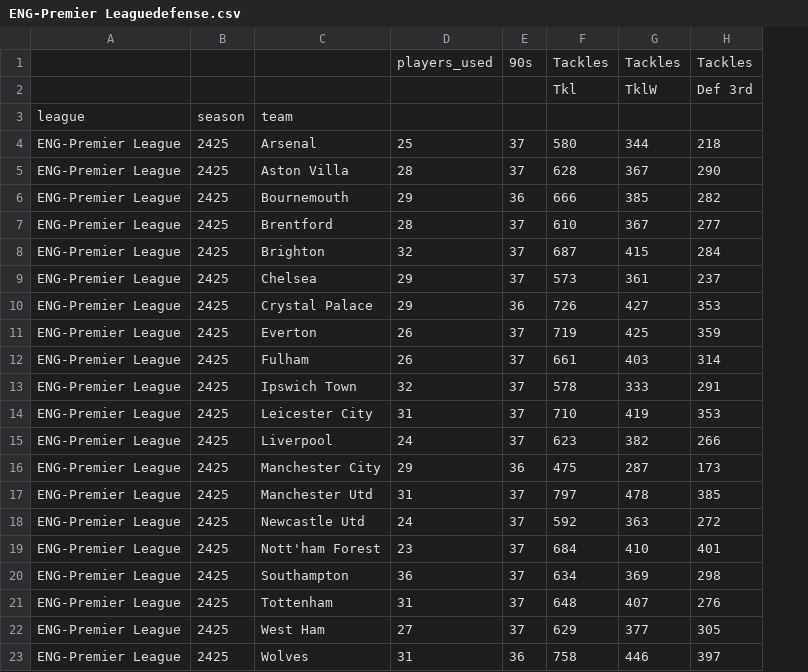
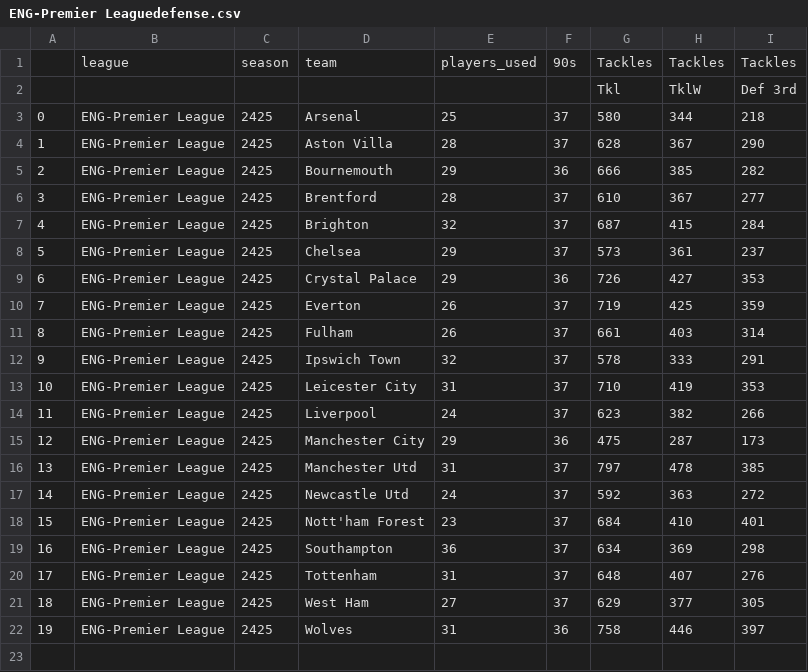
Before and after one commit to AJOSH0912/HSC-Major-Work, a CSV file: ENG-Premier Leaguedefense.csv, drawn as a sheet; only a part is shown; removed rows and columns are numbered as before the commit, all else as after; rows hold the shown columns only; the diff names each change by its address in the sheet, - before the commit and + after, or states it on an @@ line.

```diff
--- a/ENG-Premier Leaguedefense.csv
+++ b/ENG-Premier Leaguedefense.csv
+column A, rows 3-22: 0 | 1 | 2 | 3 | 4 | 5 | 6 | 7 | 8 | 9 | 10 | 11 | 12 | 13 | 14 | 15 | 16 | 17 | 18 | 19
-B1: (empty)
+B1: league
-C1: (empty)
+C1: season
-D1: (empty)
+D1: team
-row 3: league | season | team
```
Also changed, not shown: ENG-Premier Leaguegoal_shot_creation.csv, ENG-Premier Leaguekeeper.csv, 7 other files.
